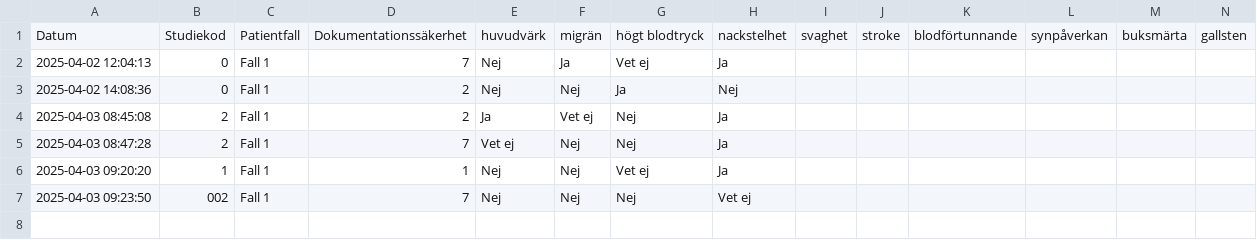
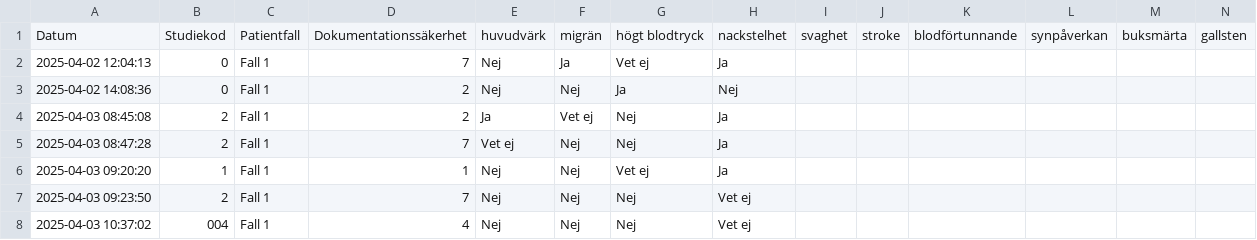
Before and after one commit to axcaz/documentation-infomodels, a CSV file: anna_andersson_svar.csv, drawn as a sheet; only a part is shown; rows hold the shown columns only; the diff names each change by its address in the sheet, - before the commit and + after, or states it on an @@ line.

```diff
--- a/anna_andersson_svar.csv
+++ b/anna_andersson_svar.csv
-B7: 002
+B7: 2
+row 8: 2025-04-03 10:37:02 | 004 | Fall 1 | 4 | Nej | Nej | Nej | Vet ej
```
Also changed, not shown: responses.csv, 4 other files.
